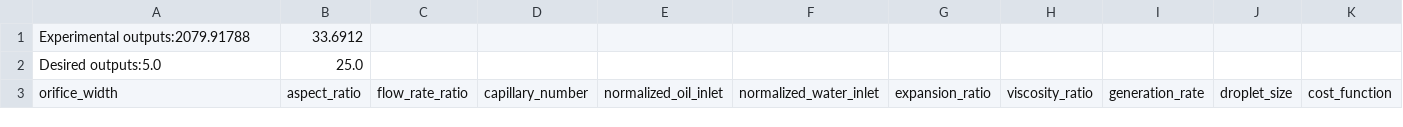
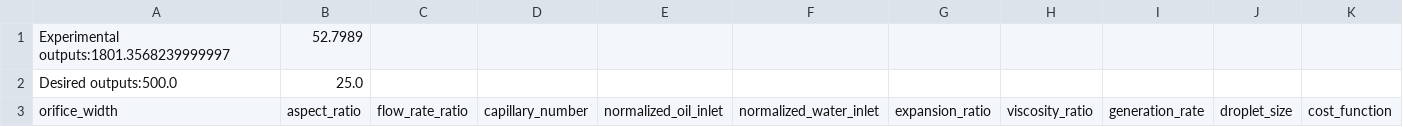
Before and after one commit to CIDARLAB/dafd-website, a CSV file: InterResults.csv, drawn as a sheet.

```diff
--- a/InterResults.csv
+++ b/InterResults.csv
@@ -1,3 +1,3 @@
-Experimental outputs:2079.91788,33.6912
-Desired outputs:5.0,25.0
+Experimental outputs:1801.3568239999997,52.7989
+Desired outputs:500.0,25.0
 orifice_width,aspect_ratio,flow_rate_ratio,capillary_number,normalized_oil_inlet,normalized_water_inlet,expansion_ratio,viscosity_ratio,generation_rate,droplet_size,cost_function
```
Also changed, not shown: 7 other files.
